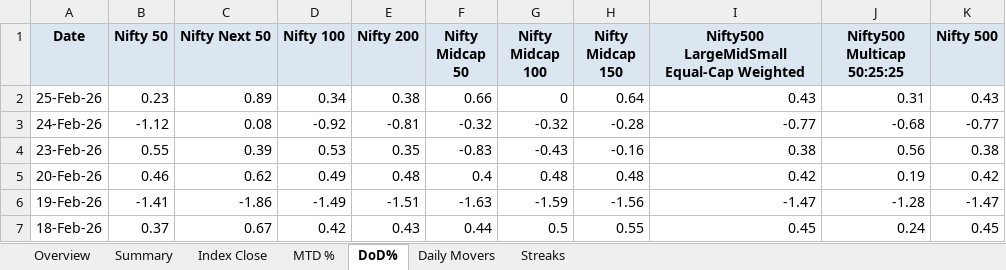
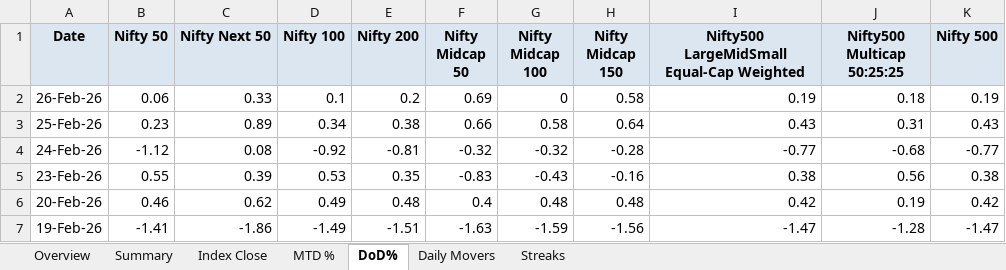
Before and after one commit to rahulshirke7951/nse.indices.a1, an Excel workbook: nse_indices_1_dashboard.xlsx, sheet DoD%, drawn as a sheet; only a part is shown; the shorter side is filled out with more unchanged rows; values as stored, in another font and other column widths than the file's, no borders; conditional formats not drawn; addresses are those after the commit; the diff names each change by its address in the sheet, - before the commit and + after, or states it on an @@ line.

```diff
--- a/nse_indices_1_dashboard.xlsx (sheet DoD%)
+++ b/nse_indices_1_dashboard.xlsx (sheet DoD%)
+row 2: 26-Feb-26 | 0.06 | 0.33 | 0.1 | 0.2 | 0.69 | 0 | 0.58 | 0.19 | 0.18 | 0.19
-G3 (Nifty Midcap 100): 0
+G3 (Nifty Midcap 100): 0.58
```
Also changed, not shown: sheet Summary, sheet MTD %, sheet Index Close, sheet Daily Movers, sheet Overview, nse_indices_1_raw.xlsx, 1 other file.
